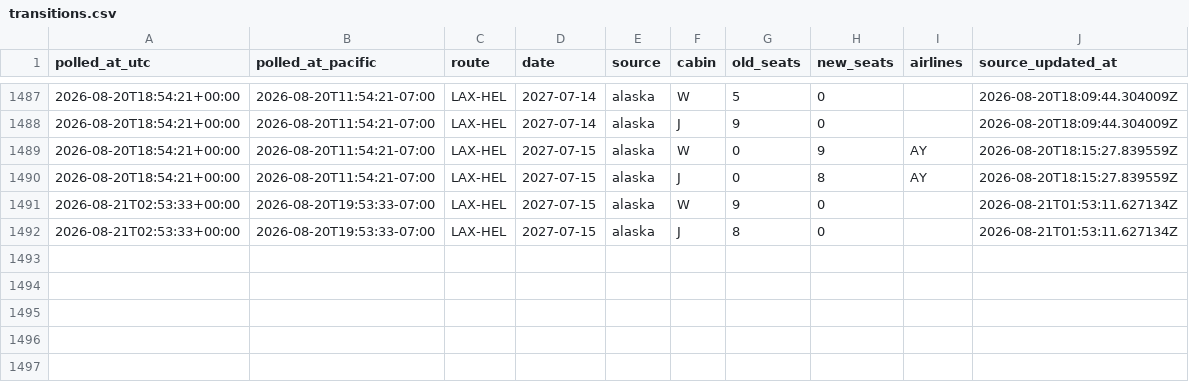
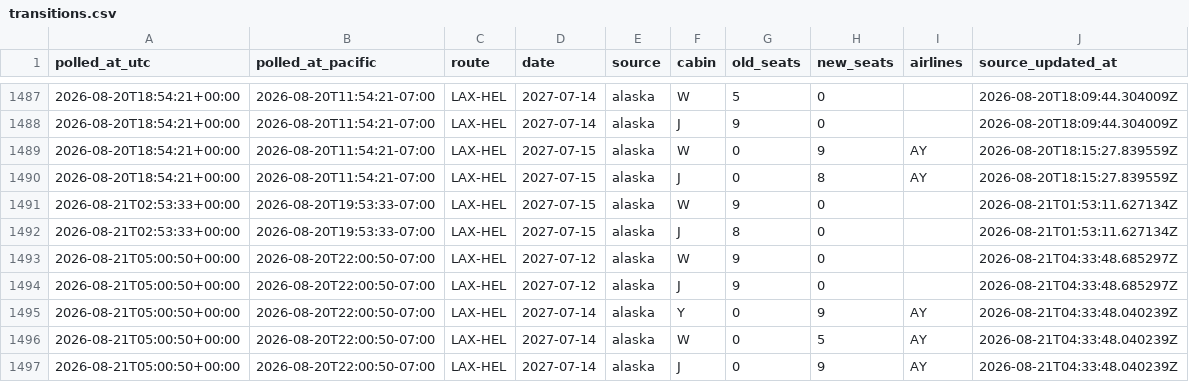
Before and after one commit to kanderson06/flight-award-tracker, a CSV file: transitions.csv, drawn as a sheet; only a part is shown, gaps mark what is left out; the diff names each change by its address in the sheet, - before the commit and + after, or states it on an @@ line.

```diff
--- a/transitions.csv
+++ b/transitions.csv
+row 1493: 2026-08-21T05:00:50+00:00 | 2026-08-20T22:00:50-07:00 | LAX-HEL | 2027-07-12 | alaska | W | 9 | 0 |  | 2026-08-21T04:33:48.685297Z
+row 1494: 2026-08-21T05:00:50+00:00 | 2026-08-20T22:00:50-07:00 | LAX-HEL | 2027-07-12 | alaska | J | 9 | 0 |  | 2026-08-21T04:33:48.685297Z
+row 1495: 2026-08-21T05:00:50+00:00 | 2026-08-20T22:00:50-07:00 | LAX-HEL | 2027-07-14 | alaska | Y | 0 | 9 | AY | 2026-08-21T04:33:48.040239Z
+row 1496: 2026-08-21T05:00:50+00:00 | 2026-08-20T22:00:50-07:00 | LAX-HEL | 2027-07-14 | alaska | W | 0 | 5 | AY | 2026-08-21T04:33:48.040239Z
+row 1497: 2026-08-21T05:00:50+00:00 | 2026-08-20T22:00:50-07:00 | LAX-HEL | 2027-07-14 | alaska | J | 0 | 9 | AY | 2026-08-21T04:33:48.040239Z
```
Also changed, not shown: 2 other files.
